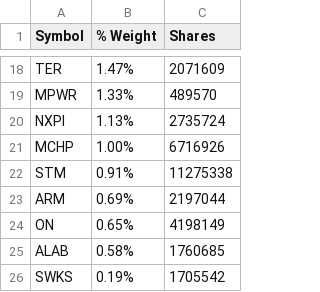
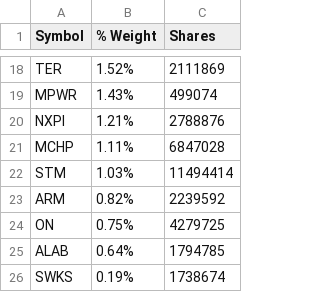
Before and after one commit to kkernan/index-component-scraper, a CSV file: data/smh.csv, drawn as a sheet; only a part is shown, gaps mark what is left out; the diff covers the shown part only; the diff names each change by its address in the sheet, - before the commit and + after, or states it on an @@ line.

```diff
--- a/data/smh.csv
+++ b/data/smh.csv
-B18 (% Weight): 1.47%
+B18 (% Weight): 1.52%
-C18 (Shares): 2071609
+C18 (Shares): 2111869
-B19 (% Weight): 1.33%
+B19 (% Weight): 1.43%
-C19 (Shares): 489570
+C19 (Shares): 499074
-B20 (% Weight): 1.13%
+B20 (% Weight): 1.21%
-C20 (Shares): 2735724
+C20 (Shares): 2788876
-B21 (% Weight): 1.00%
+B21 (% Weight): 1.11%
-C21 (Shares): 6716926
+C21 (Shares): 6847028
-B22 (% Weight): 0.91%
+B22 (% Weight): 1.03%
-C22 (Shares): 11275338
+C22 (Shares): 11494414
-B23 (% Weight): 0.69%
+B23 (% Weight): 0.82%
-C23 (Shares): 2197044
+C23 (Shares): 2239592
-B24 (% Weight): 0.65%
+B24 (% Weight): 0.75%
-C24 (Shares): 4198149
+C24 (Shares): 4279725
-B25 (% Weight): 0.58%
+B25 (% Weight): 0.64%
-C25 (Shares): 1760685
+C25 (Shares): 1794785
-C26 (Shares): 1705542
+C26 (Shares): 1738674
```
Also changed, not shown: 5 added rows, 5 removed rows and 22 edited cells elsewhere in this file, data/nasdaq100.csv, data/sp500.csv.
